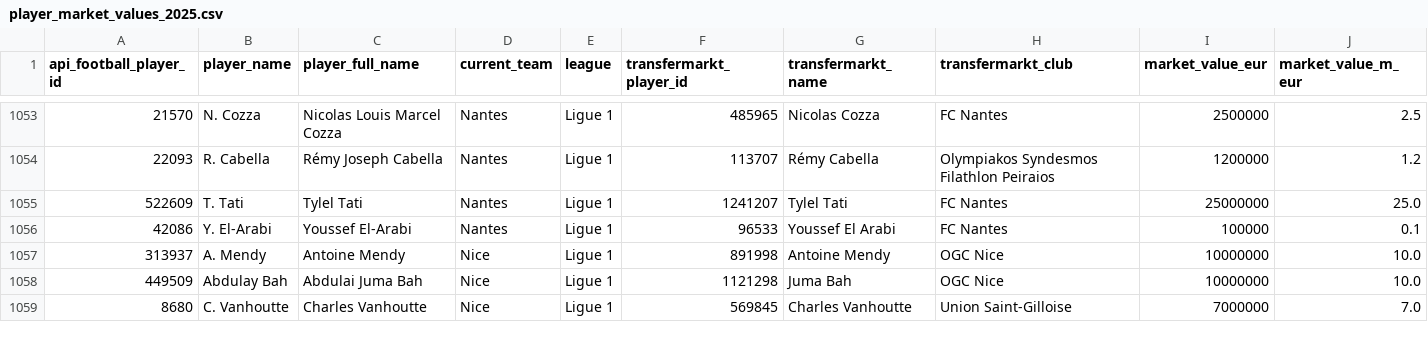
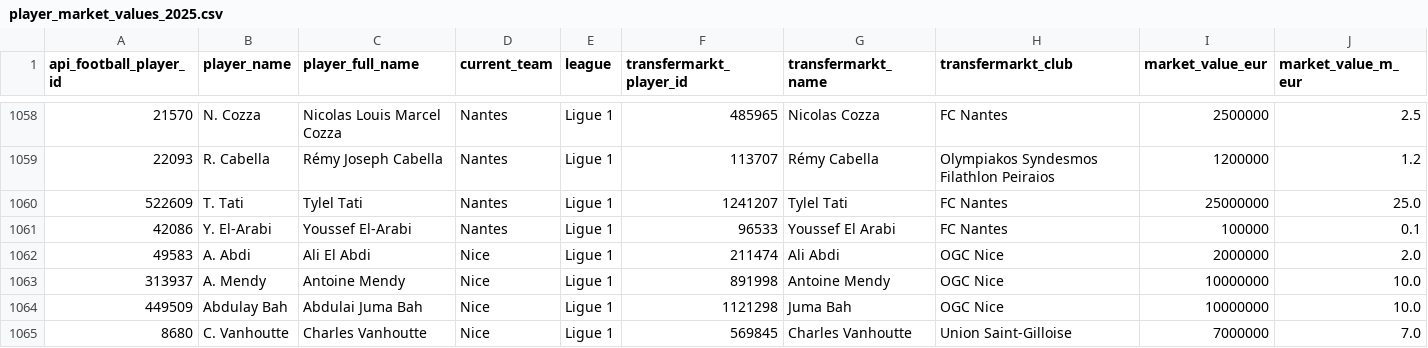
Before and after one commit to Samhij106/TransFit-AI, a CSV file: data/processed/player_market_values_2025.csv, drawn as a sheet; only a part is shown, gaps mark what is left out; rows hold the shown columns only; the diff covers the shown part only; the diff names each change by its address in the sheet, - before the commit and + after, or states it on an @@ line.

```diff
--- a/data/processed/player_market_values_2025.csv
+++ b/data/processed/player_market_values_2025.csv
+row 1062: 49583 | A. Abdi | Ali El Abdi | Nice | Ligue 1 | 211474 | Ali Abdi | OGC Nice | 2000000 | 2.0
```
Also changed, not shown: 9 added rows, 1 removed row and 2 edited cells elsewhere in this file, data/processed/player_profiles_2025.csv, data/processed/player_profiles_season_2025.csv, 17 other files.
